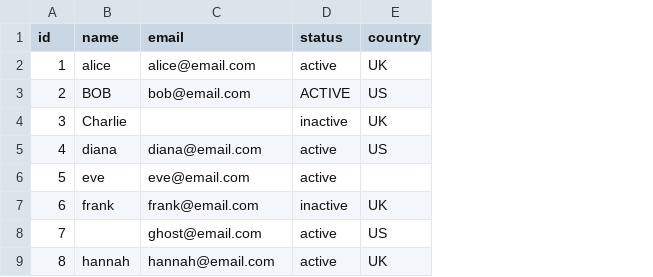
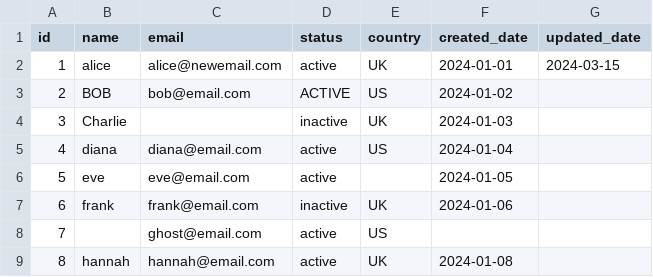
Before and after one commit to data-engineering-leopard/medallion-data-platform, a CSV file: data/raw/customers.csv, drawn as a sheet; the diff names each change by its address in the sheet, - before the commit and + after, or states it on an @@ line.

Commit message:
Add salesforce data source

```diff
--- a/data/raw/customers.csv
+++ b/data/raw/customers.csv
+column F (created_date), rows 2-9: 2024-01-01 | 2024-01-02 | 2024-01-03 | 2024-01-04 | 2024-01-05 | 2024-01-06 |  | 2024-01-08
+column G (updated_date), row 2: 2024-03-15
-C2 (email): alice@email.com
+C2 (email): alice@newemail.com
```
Also changed, not shown: 1 other file.
